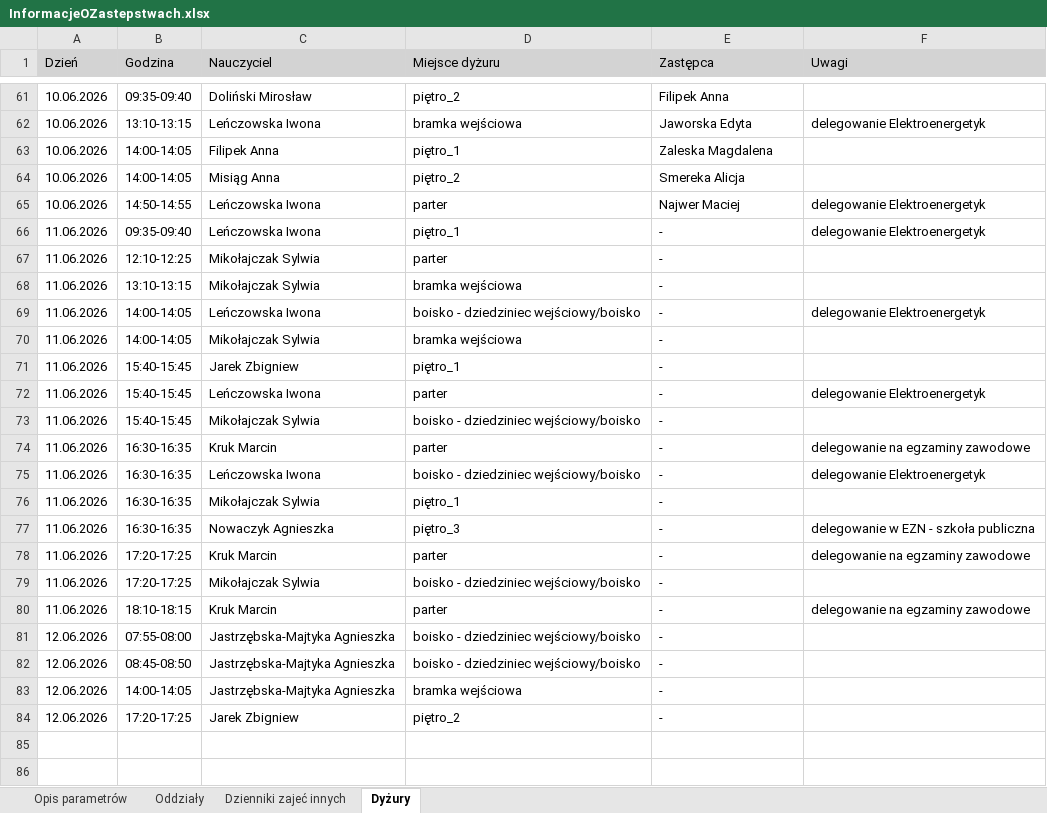
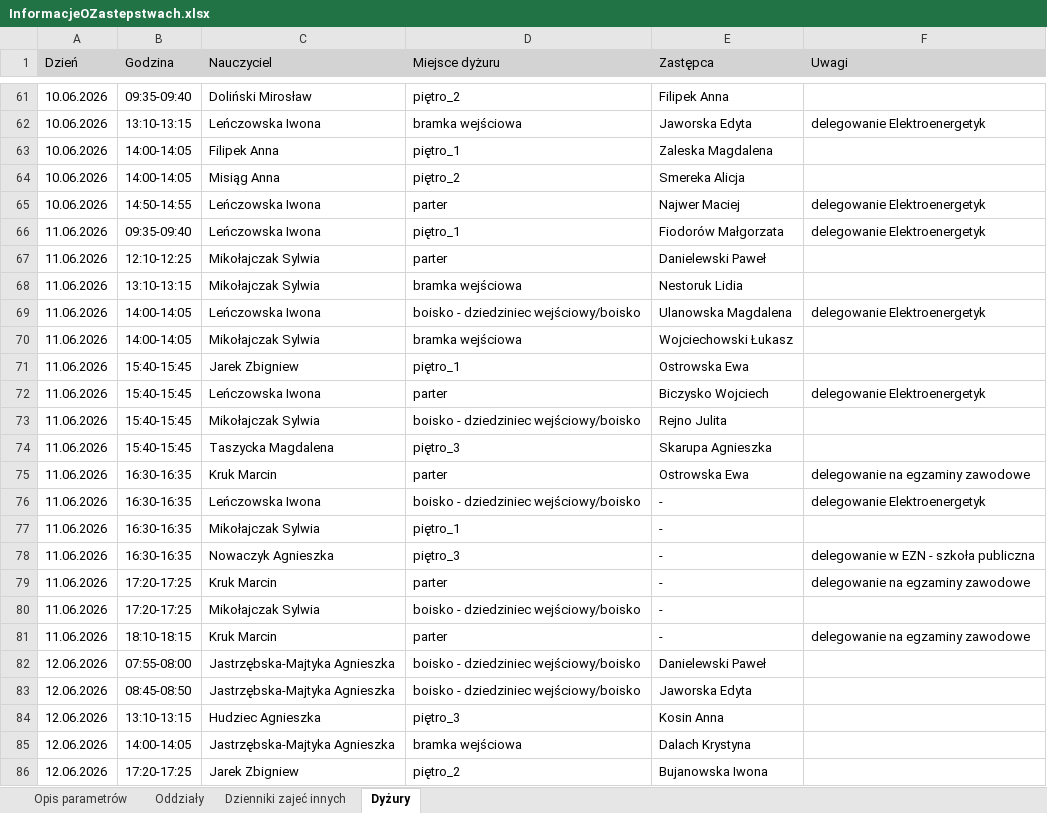
Before and after one commit to adeodatus11/zastepstwa, an Excel workbook: InformacjeOZastepstwach.xlsx, sheet Dyżury, drawn as a sheet; only a part is shown, gaps mark what is left out; values as stored, in another font and other column widths than the file's, no borders; addresses are those after the commit; the diff names each change by its address in the sheet, - before the commit and + after, or states it on an @@ line.

```diff
--- a/InformacjeOZastepstwach.xlsx (sheet Dyżury)
+++ b/InformacjeOZastepstwach.xlsx (sheet Dyżury)
-E66 (Zastępca): -
+E66 (Zastępca): Fiodorów Małgorzata
-E67 (Zastępca): -
+E67 (Zastępca): Danielewski Paweł
-E68 (Zastępca): -
+E68 (Zastępca): Nestoruk Lidia
-E69 (Zastępca): -
+E69 (Zastępca): Ulanowska Magdalena
-E70 (Zastępca): -
+E70 (Zastępca): Wojciechowski Łukasz
-E71 (Zastępca): -
+E71 (Zastępca): Ostrowska Ewa
-E72 (Zastępca): -
+E72 (Zastępca): Biczysko Wojciech
-E73 (Zastępca): -
+E73 (Zastępca): Rejno Julita
+row 74: 11.06.2026 | 15:40-15:45 | Taszycka Magdalena | piętro_3 | Skarupa Agnieszka
-E75 (Zastępca): -
+E75 (Zastępca): Ostrowska Ewa
-E82 (Zastępca): -
+E82 (Zastępca): Danielewski Paweł
-E83 (Zastępca): -
+E83 (Zastępca): Jaworska Edyta
+row 84: 12.06.2026 | 13:10-13:15 | Hudziec Agnieszka | piętro_3 | Kosin Anna
-E85 (Zastępca): -
+E85 (Zastępca): Dalach Krystyna
-E86 (Zastępca): -
+E86 (Zastępca): Bujanowska Iwona
```
Also changed, not shown: sheet Oddziały, sheet Dzienniki zajeć innych, InformacjeOPrzeniesieniach (1).xlsx.
